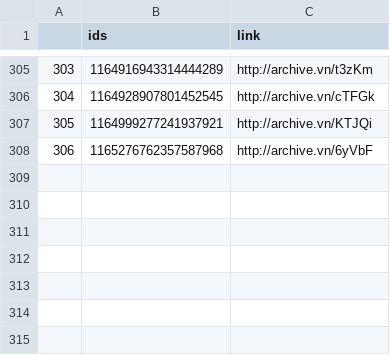
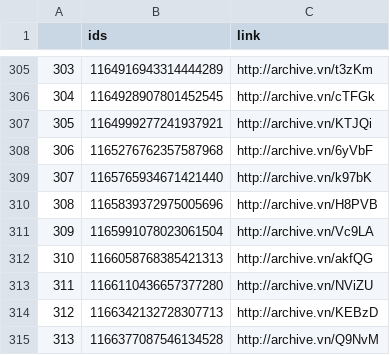
Before and after one commit to projeto7c0/7c0-core, a CSV file: csv/tweets_deletados_de_carlazambelli17.csv, drawn as a sheet; only a part is shown, gaps mark what is left out; the diff names each change by its address in the sheet, - before the commit and + after, or states it on an @@ line.

```diff
--- a/csv/tweets_deletados_de_carlazambelli17.csv
+++ b/csv/tweets_deletados_de_carlazambelli17.csv
+row 309: 307 | 1165765934671421440 | http://archive.vn/k97bK
+row 310: 308 | 1165839372975005696 | http://archive.vn/H8PVB
+row 311: 309 | 1165991078023061504 | http://archive.vn/Vc9LA
+row 312: 310 | 1166058768385421313 | http://archive.vn/akfQG
+row 313: 311 | 1166110436657377280 | http://archive.vn/NViZU
+row 314: 312 | 1166342132728307713 | http://archive.vn/KEBzD
+row 315: 313 | 1166377087546134528 | http://archive.vn/Q9NvM
```
Also changed, not shown: csv/tweets_deletados_de_dep_pedrolupion.csv, csv/tweets_deletados_de_josemedeirosmt.csv, 29 other files.
